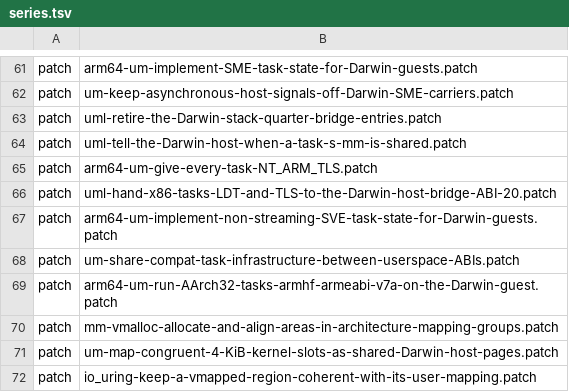
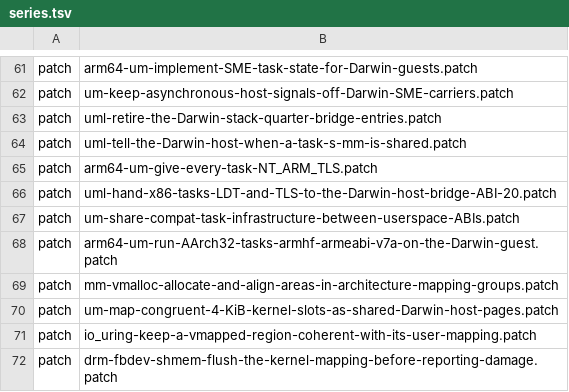
Before and after one commit to 1972nollus/Kernarium, a TSV file: kernel/common/patches/series.tsv, drawn as a sheet; only a part is shown, gaps mark what is left out; the shorter side is filled out with more unchanged rows.

```diff
--- a/kernel/common/patches/series.tsv
+++ b/kernel/common/patches/series.tsv
@@ -66,3 +66,2 @@ patch	arm64-um-give-every-task-NT_ARM_TLS.patch
 patch	uml-hand-x86-tasks-LDT-and-TLS-to-the-Darwin-host-bridge-ABI-20.patch
-patch	arm64-um-implement-non-streaming-SVE-task-state-for-Darwin-guests.patch
 patch	um-share-compat-task-infrastructure-between-userspace-ABIs.patch
```
Also changed, not shown: kernel/common/abi/import-policy.tsv, 31 other files.
